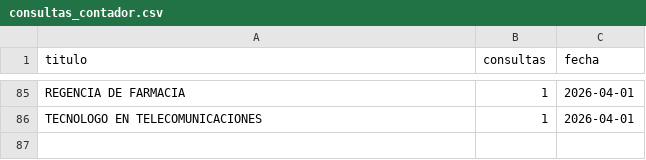
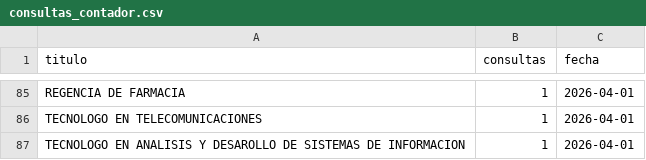
Before and after one commit to usanjosedocumentos-svg/validatitulos, a CSV file: consultas_contador.csv, drawn as a sheet; only a part is shown, gaps mark what is left out.

Commit message:
Consulta: TECNOLOGO EN ANALISIS Y DESAROLLO DE SIS

```diff
--- a/consultas_contador.csv
+++ b/consultas_contador.csv
@@ -86 +86,2 @@
 "TECNOLOGO EN TELECOMUNICACIONES","1","2026-04-01"
+"TECNOLOGO EN ANALISIS Y DESAROLLO DE SISTEMAS DE INFORMACION","1","2026-04-01"
```
